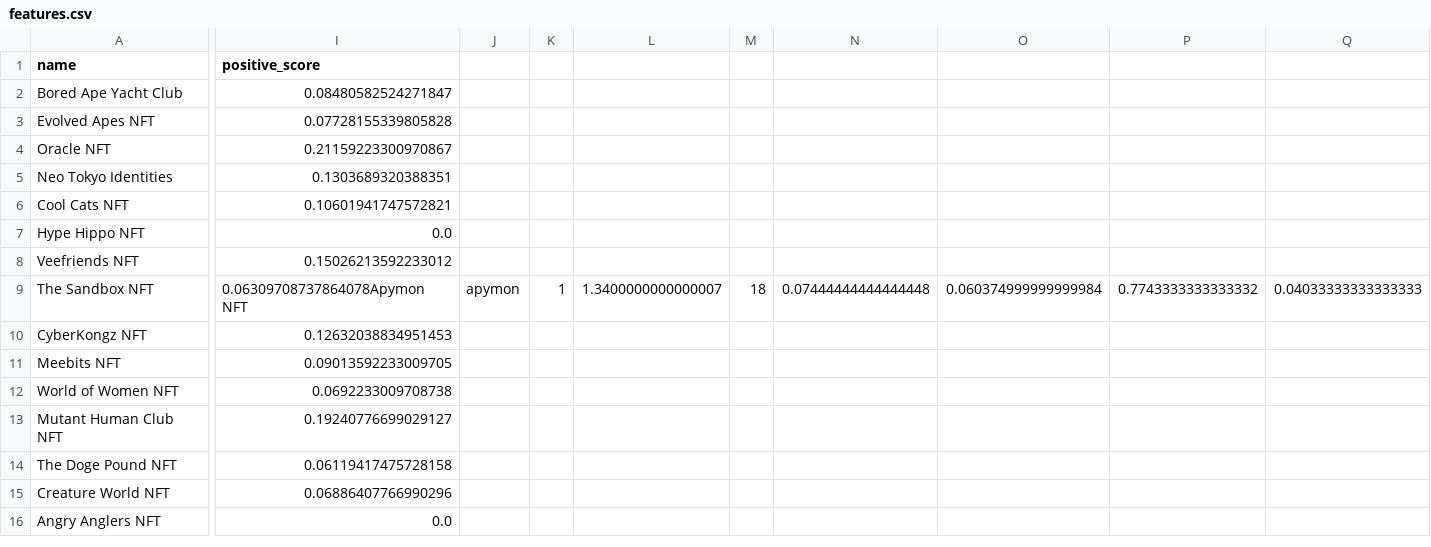
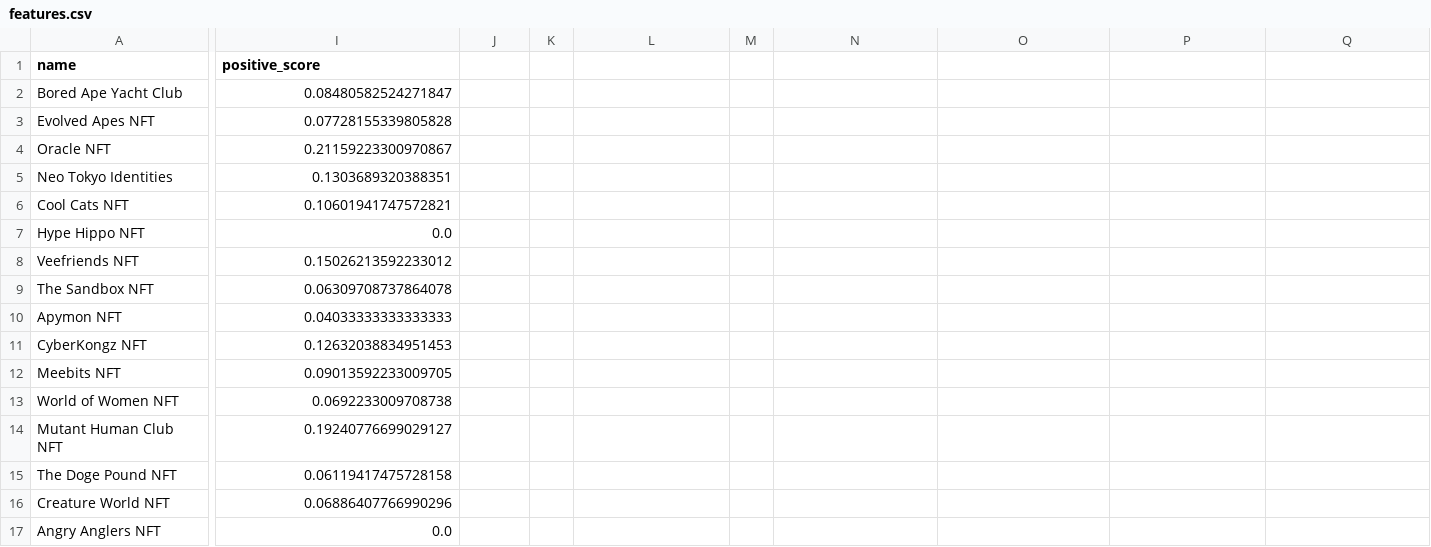
Before and after one commit to taradactyl27/nft-sentiment-analysis, a CSV file: features.csv, drawn as a sheet; only a part is shown, gaps mark what is left out; rows hold the shown columns only; the diff names each change by its address in the sheet, - before the commit and + after, or states it on an @@ line.

Commit message:
weird new line glitch

```diff
--- a/features.csv
+++ b/features.csv
-I9 (positive_score): 0.06309708737864078Apymon NFT
+I9 (positive_score): 0.06309708737864078
-J9: apymon
+J9: (empty)
-K9: 1
+K9: (empty)
-L9: 1.3400000000000007
+L9: (empty)
-M9: 18
+M9: (empty)
-N9: 0.07444444444444448
+N9: (empty)
-O9: 0.060374999999999984
+O9: (empty)
-P9: 0.7743333333333332
+P9: (empty)
-Q9: 0.04033333333333333
+Q9: (empty)
+row 10: Apymon NFT | 0.04033333333333333
```
